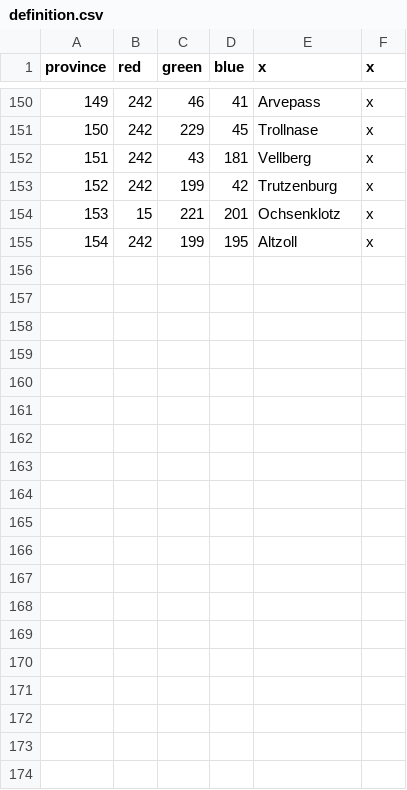
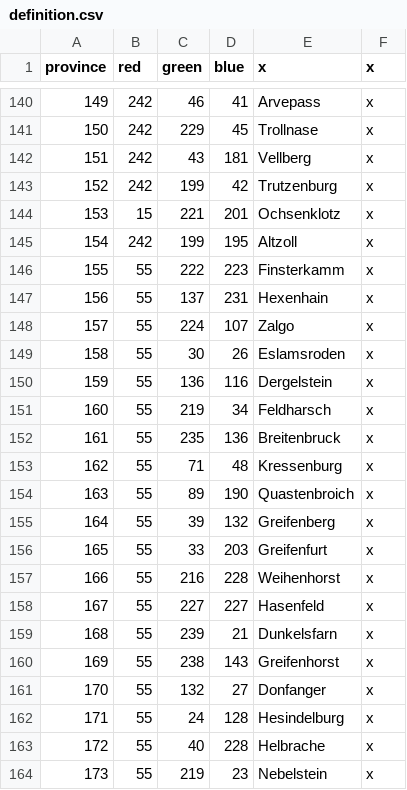
Before and after one commit to raykyn/DSA, a CSV file: map/definition.csv, drawn as a sheet; only a part is shown, gaps mark what is left out; the diff covers the shown part only; the diff names each change by its address in the sheet, - before the commit and + after, or states it on an @@ line.

Commit message:
Greifenfurt Ueberarbeitet
Hab nochmal Greifenfurt überarbeitet, die Provinzen sind jetzt etwas
gleichgross wie die anderen im Reich. Sollten ses zuviele sein, kann man
ja immer noch entfernen.

```diff
--- a/map/definition.csv
+++ b/map/definition.csv
+row 146: 155 | 55 | 222 | 223 | Finsterkamm | x
+row 147: 156 | 55 | 137 | 231 | Hexenhain | x
+row 148: 157 | 55 | 224 | 107 | Zalgo | x
+row 149: 158 | 55 | 30 | 26 | Eslamsroden | x
+row 150: 159 | 55 | 136 | 116 | Dergelstein | x
+row 151: 160 | 55 | 219 | 34 | Feldharsch | x
+row 152: 161 | 55 | 235 | 136 | Breitenbruck | x
+row 153: 162 | 55 | 71 | 48 | Kressenburg | x
+row 154: 163 | 55 | 89 | 190 | Quastenbroich | x
+row 155: 164 | 55 | 39 | 132 | Greifenberg | x
+row 156: 165 | 55 | 33 | 203 | Greifenfurt | x
+row 157: 166 | 55 | 216 | 228 | Weihenhorst | x
+row 158: 167 | 55 | 227 | 227 | Hasenfeld | x
+row 159: 168 | 55 | 239 | 21 | Dunkelsfarn | x
+row 160: 169 | 55 | 238 | 143 | Greifenhorst | x
+row 161: 170 | 55 | 132 | 27 | Donfanger | x
+row 162: 171 | 55 | 24 | 128 | Hesindelburg | x
+row 163: 172 | 55 | 40 | 228 | Helbrache | x
+row 164: 173 | 55 | 219 | 23 | Nebelstein | x
```
Also changed, not shown: 10 removed rows elsewhere in this file, 5 other files.
